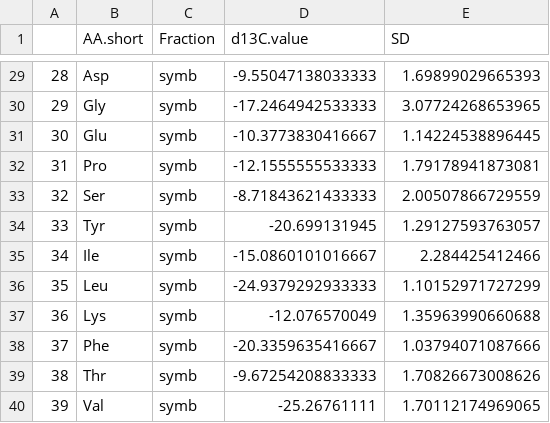
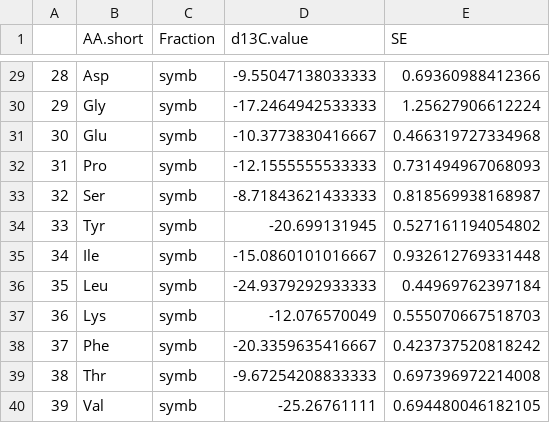
Before and after one commit to cbwall/CSIA-corals, a CSV file: output/d13C.mean.frac.csv, drawn as a sheet; only a part is shown, gaps mark what is left out; the diff covers the shown part only.

```diff
--- a/output/d13C.mean.frac.csv
+++ b/output/d13C.mean.frac.csv
@@ -1 +1 @@
-"","AA.short","Fraction","d13C.value","SD"
+"","AA.short","Fraction","d13C.value","SE"
@@ -29,12 +29,12 @@
-"28","Asp","symb",-9.55047138033333,1.69899029665393
-"29","Gly","symb",-17.2464942533333,3.07724268653965
-"30","Glu","symb",-10.3773830416667,1.14224538896445
-"31","Pro","symb",-12.1555555533333,1.79178941873081
-"32","Ser","symb",-8.71843621433333,2.00507866729559
-"33","Tyr","symb",-20.699131945,1.29127593763057
-"34","Ile","symb",-15.0860101016667,2.284425412466
-"35","Leu","symb",-24.9379292933333,1.10152971727299
-"36","Lys","symb",-12.076570049,1.35963990660688
-"37","Phe","symb",-20.3359635416667,1.03794071087666
-"38","Thr","symb",-9.67254208833333,1.70826673008626
-"39","Val","symb",-25.26761111,1.70112174969065
+"28","Asp","symb",-9.55047138033333,0.69360988412366
+"29","Gly","symb",-17.2464942533333,1.25627906612224
+"30","Glu","symb",-10.3773830416667,0.466319727334968
+"31","Pro","symb",-12.1555555533333,0.731494967068093
+"32","Ser","symb",-8.71843621433333,0.818569938168987
+"33","Tyr","symb",-20.699131945,0.527161194054802
+"34","Ile","symb",-15.0860101016667,0.932612769331448
+"35","Leu","symb",-24.9379292933333,0.44969762397184
+"36","Lys","symb",-12.076570049,0.555070667518703
+"37","Phe","symb",-20.3359635416667,0.423737520818242
+"38","Thr","symb",-9.67254208833333,0.697396972214008
+"39","Val","symb",-25.26761111,0.694480046182105
```
Also changed, not shown: 27 edited cells elsewhere in this file, output/perman.C.csv, 44 other files.
